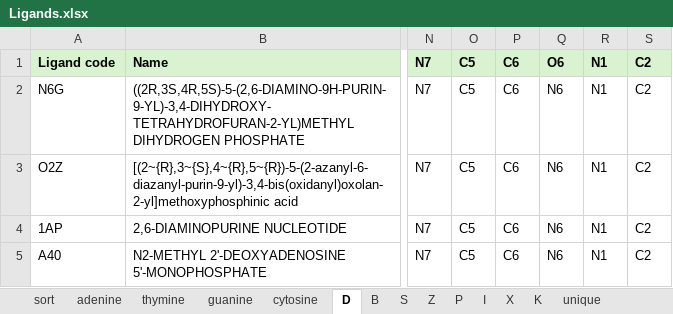
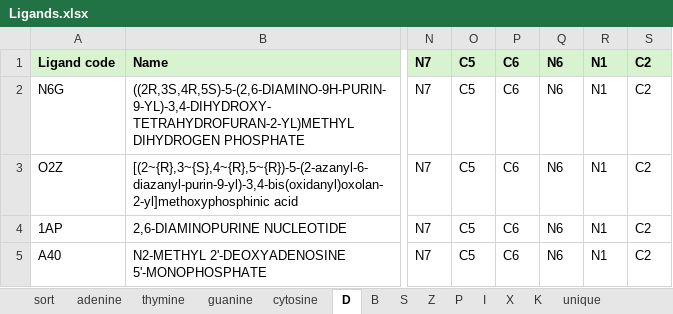
Before and after one commit to vecchioni-lab/NARestraints, an Excel workbook: data/Ligands.xlsx, sheet D, drawn as a sheet; only a part is shown, gaps mark what is left out; values as stored, in another font and other column widths than the file's, no borders; the diff names each change by its address in the sheet, - before the commit and + after, or states it on an @@ line.

```diff
--- a/data/Ligands.xlsx (sheet D)
+++ b/data/Ligands.xlsx (sheet D)
-Q1: O6
+Q1: N6
```
Also changed, not shown: sheet thymine, sheet adenine, sheet B, sheet S, sheet guanine, 22 other files.
